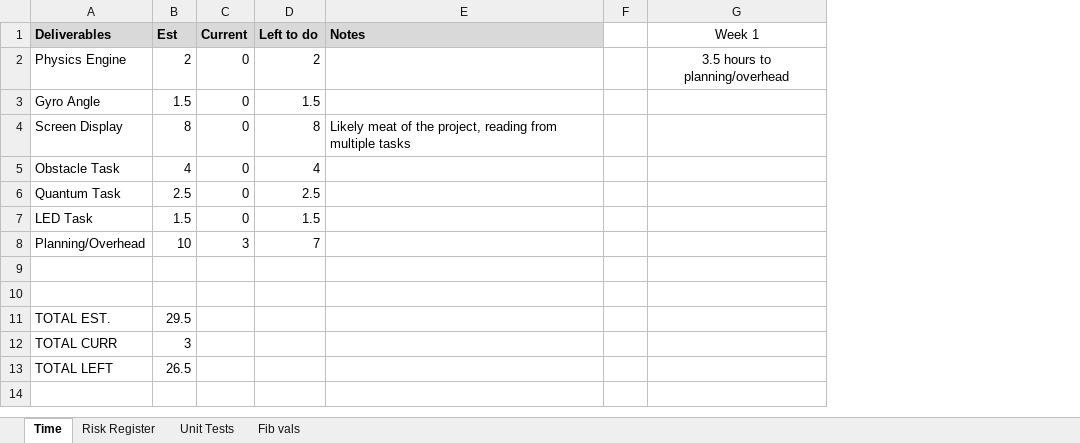
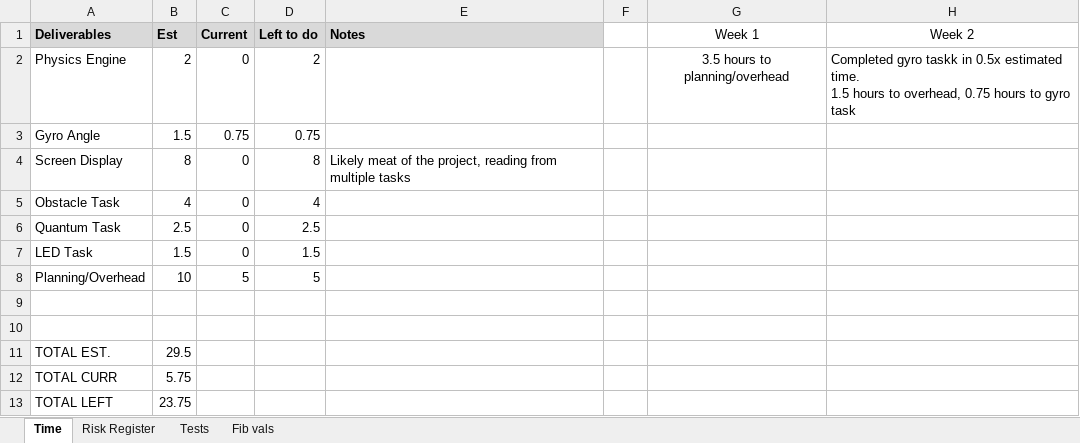
Before and after one commit to lukehanley/RTOS_FINALPROJ, an Excel workbook: RTOSProject.xlsx, sheet Time, drawn as a sheet; values as stored, in another font and other column widths than the file's, no borders; charts and pictures not drawn; ↵ is a line break in a cell; the diff names each change by its address in the sheet, - before the commit and + after, or states it on an @@ line.

```diff
--- a/RTOSProject.xlsx (sheet Time)
+++ b/RTOSProject.xlsx (sheet Time)
-sheet tab: Unit Tests
+sheet tab: Tests
+column H (Week 2), row 2: Completed gyro taskk in 0.5x estimated time. ↵ 1.5 hours to overhead, 0.75 hours to gyro task
-C3 (Current): 0
+C3 (Current): 0.75
-D3 (Left to do): 1.5
+D3 (Left to do): 0.75
-C8 (Current): 3
+C8 (Current): 5
-D8 (Left to do): 7
+D8 (Left to do): 5
-B12 (Est): 3
+B12 (Est): 5.75
-B13 (Est): 26.5
+B13 (Est): 23.75
```
Also changed, not shown: sheet Tests, sheet Risk Register, charts or pictures.
